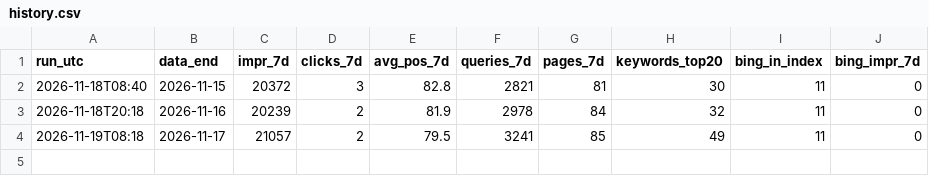
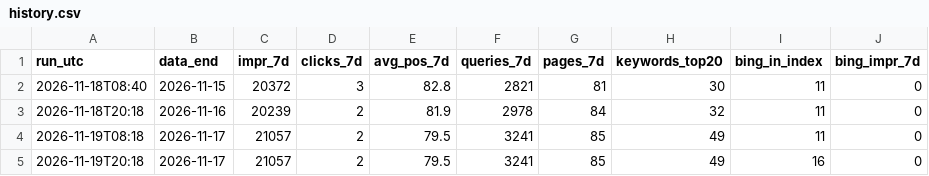
Before and after one commit to devsynxoffical/rankempire, a CSV file: docs/tracking/history.csv, drawn as a sheet.

Commit message:
Tracking 20 Nov AM (monitoring only)

```diff
--- a/docs/tracking/history.csv
+++ b/docs/tracking/history.csv
@@ -4 +4,2 @@ run_utc,data_end,impr_7d,clicks_7d,avg_pos_7d,queries_7d,pages_7d,keywords_top20
 2026-11-19T08:18,2026-11-17,21057,2,79.5,3241,85,49,11,0
+2026-11-19T20:18,2026-11-17,21057,2,79.5,3241,85,49,16,0
```
Also changed, not shown: 3 other files.
